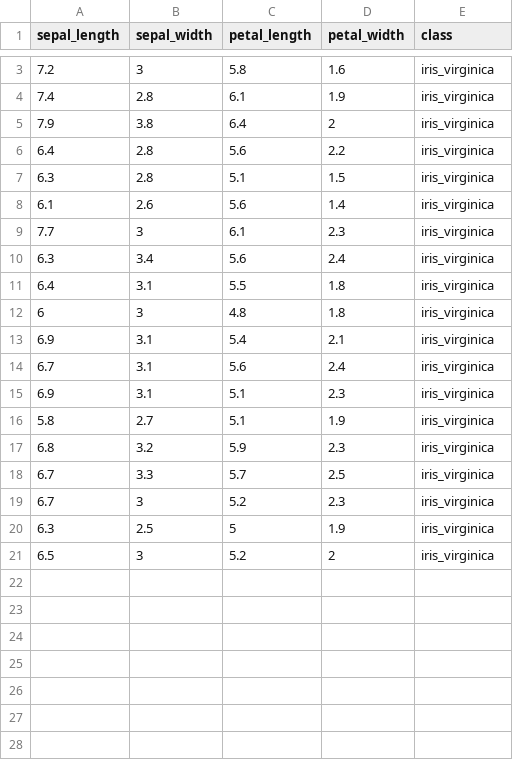
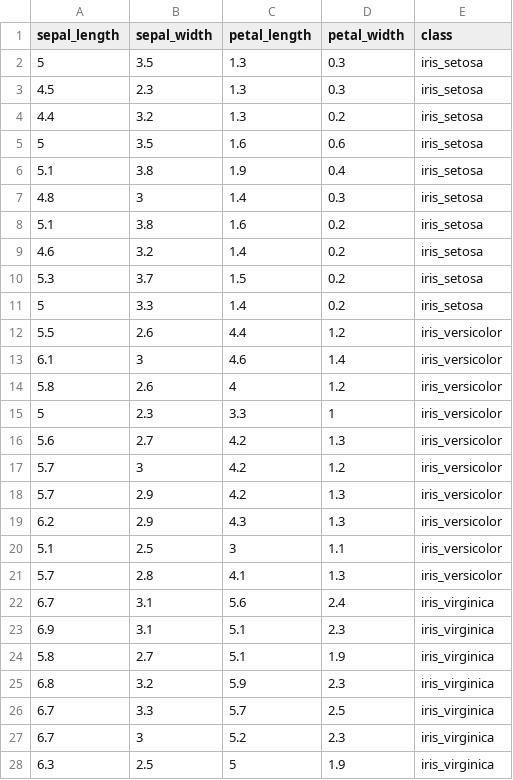
Before and after one commit to golsonallen/K-Nearest-Neighbor, a CSV file: iris_flowers_test.csv, drawn as a sheet; only a part is shown, gaps mark what is left out; the shorter side is filled out with more unchanged rows; the diff covers the shown part only.

Commit message:
Working flower classifier

```diff
--- a/iris_flowers_test.csv
+++ b/iris_flowers_test.csv
@@ -3,12 +2,21 @@ sepal_length,sepal_width,petal_length,petal_width,class
-7.2,3,5.8,1.6,iris_virginica
-7.4,2.8,6.1,1.9,iris_virginica
-7.9,3.8,6.4,2,iris_virginica
-6.4,2.8,5.6,2.2,iris_virginica
-6.3,2.8,5.1,1.5,iris_virginica
-6.1,2.6,5.6,1.4,iris_virginica
-7.7,3,6.1,2.3,iris_virginica
-6.3,3.4,5.6,2.4,iris_virginica
-6.4,3.1,5.5,1.8,iris_virginica
-6,3,4.8,1.8,iris_virginica
-6.9,3.1,5.4,2.1,iris_virginica
+5,3.5,1.3,0.3,iris_setosa
+4.5,2.3,1.3,0.3,iris_setosa
+4.4,3.2,1.3,0.2,iris_setosa
+5,3.5,1.6,0.6,iris_setosa
+5.1,3.8,1.9,0.4,iris_setosa
+4.8,3,1.4,0.3,iris_setosa
+5.1,3.8,1.6,0.2,iris_setosa
+4.6,3.2,1.4,0.2,iris_setosa
+5.3,3.7,1.5,0.2,iris_setosa
+5,3.3,1.4,0.2,iris_setosa
+5.5,2.6,4.4,1.2,iris_versicolor
+6.1,3,4.6,1.4,iris_versicolor
+5.8,2.6,4,1.2,iris_versicolor
+5,2.3,3.3,1,iris_versicolor
+5.6,2.7,4.2,1.3,iris_versicolor
+5.7,3,4.2,1.2,iris_versicolor
+5.7,2.9,4.2,1.3,iris_versicolor
+6.2,2.9,4.3,1.3,iris_versicolor
+5.1,2.5,3,1.1,iris_versicolor
+5.7,2.8,4.1,1.3,iris_versicolor
 6.7,3.1,5.6,2.4,iris_virginica
```
Also changed, not shown: 2 added rows and 1 removed row elsewhere in this file, iris_flowers_train.csv, 1 other file.
